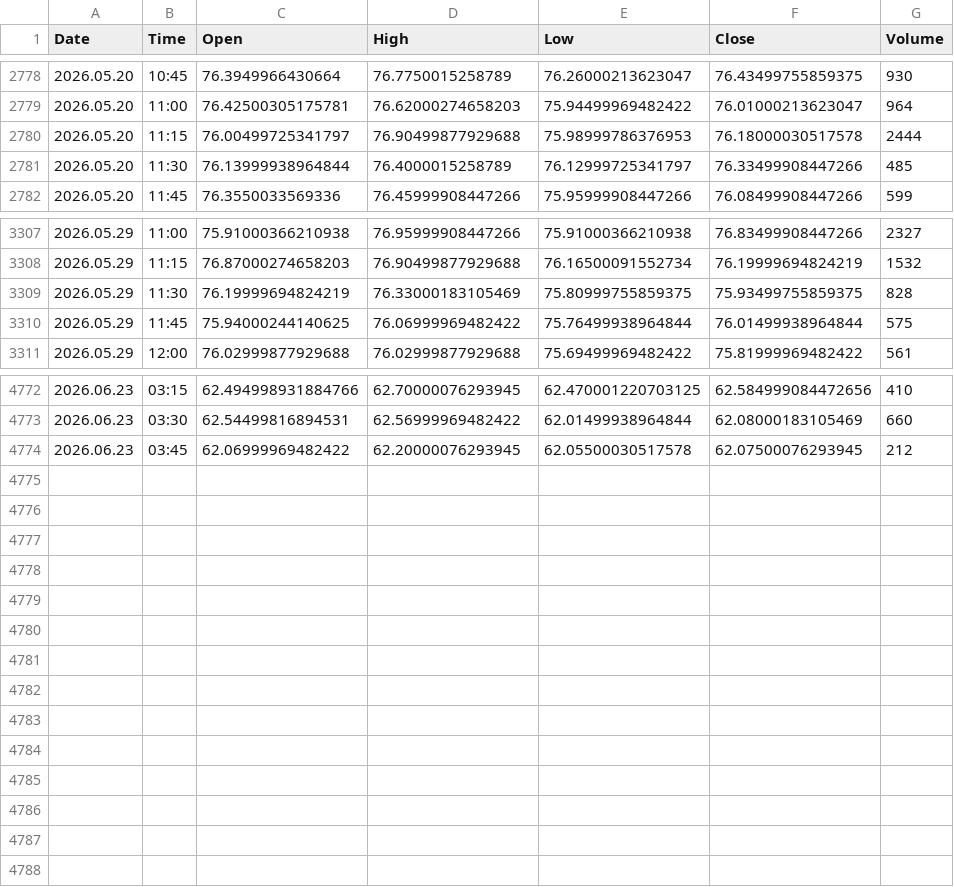
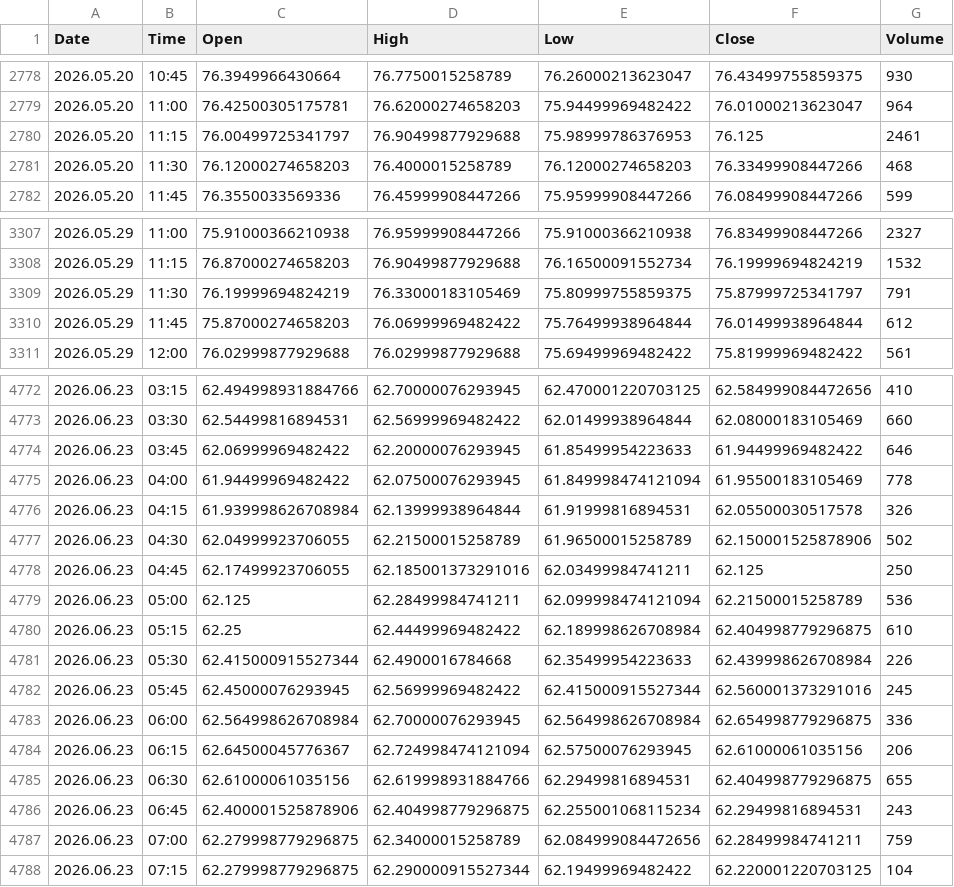
Before and after one commit to Talha4565/MetalMind-SMCForge, a CSV file: Silver Dataset/Silver_15m_Candlestick.csv, drawn as a sheet; only a part is shown, gaps mark what is left out; the diff covers the shown part only.

```diff
--- a/Silver Dataset/Silver_15m_Candlestick.csv
+++ b/Silver Dataset/Silver_15m_Candlestick.csv
@@ -2779,4 +2779,4 @@ Date,Time,Open,High,Low,Close,Volume
 2026.05.20,11:00,76.42500305175781,76.62000274658203,75.94499969482422,76.01000213623047,964
-2026.05.20,11:15,76.00499725341797,76.90499877929688,75.98999786376953,76.18000030517578,2444
-2026.05.20,11:30,76.13999938964844,76.4000015258789,76.12999725341797,76.33499908447266,485
+2026.05.20,11:15,76.00499725341797,76.90499877929688,75.98999786376953,76.125,2461
+2026.05.20,11:30,76.12000274658203,76.4000015258789,76.12000274658203,76.33499908447266,468
 2026.05.20,11:45,76.3550033569336,76.45999908447266,75.95999908447266,76.08499908447266,599
@@ -3308,4 +3308,4 @@ Date,Time,Open,High,Low,Close,Volume
 2026.05.29,11:15,76.87000274658203,76.90499877929688,76.16500091552734,76.19999694824219,1532
-2026.05.29,11:30,76.19999694824219,76.33000183105469,75.80999755859375,75.93499755859375,828
-2026.05.29,11:45,75.94000244140625,76.06999969482422,75.76499938964844,76.01499938964844,575
+2026.05.29,11:30,76.19999694824219,76.33000183105469,75.80999755859375,75.87999725341797,791
+2026.05.29,11:45,75.87000274658203,76.06999969482422,75.76499938964844,76.01499938964844,612
 2026.05.29,12:00,76.02999877929688,76.02999877929688,75.69499969482422,75.81999969482422,561
@@ -4773,2 +4773,16 @@ Date,Time,Open,High,Low,Close,Volume
 2026.06.23,03:30,62.54499816894531,62.56999969482422,62.01499938964844,62.08000183105469,660
-2026.06.23,03:45,62.06999969482422,62.20000076293945,62.05500030517578,62.07500076293945,212
+2026.06.23,03:45,62.06999969482422,62.20000076293945,61.85499954223633,61.94499969482422,646
+2026.06.23,04:00,61.94499969482422,62.07500076293945,61.849998474121094,61.95500183105469,778
+2026.06.23,04:15,61.939998626708984,62.13999938964844,61.91999816894531,62.05500030517578,326
+2026.06.23,04:30,62.04999923706055,62.21500015258789,61.96500015258789,62.150001525878906,502
+2026.06.23,04:45,62.17499923706055,62.185001373291016,62.03499984741211,62.125,250
+2026.06.23,05:00,62.125,62.28499984741211,62.099998474121094,62.21500015258789,536
+2026.06.23,05:15,62.25,62.44499969482422,62.189998626708984,62.404998779296875,610
+2026.06.23,05:30,62.415000915527344,62.4900016784668,62.35499954223633,62.439998626708984,226
+2026.06.23,05:45,62.45000076293945,62.56999969482422,62.415000915527344,62.560001373291016,245
+2026.06.23,06:00,62.564998626708984,62.70000076293945,62.564998626708984,62.654998779296875,336
+2026.06.23,06:15,62.64500045776367,62.724998474121094,62.57500076293945,62.61000061035156,206
+2026.06.23,06:30,62.61000061035156,62.619998931884766,62.29499816894531,62.404998779296875,655
+2026.06.23,06:45,62.400001525878906,62.404998779296875,62.255001068115234,62.29499816894531,243
+2026.06.23,07:00,62.279998779296875,62.34000015258789,62.084999084472656,62.28499984741211,759
+2026.06.23,07:15,62.279998779296875,62.290000915527344,62.19499969482422,62.220001220703125,104
```
Also changed, not shown: 4 edited cells elsewhere in this file, Gold Dataset/Gold_15m_Candlestick.csv, Gold Dataset/Gold_30m_Candlestick.csv, 5 other files.
